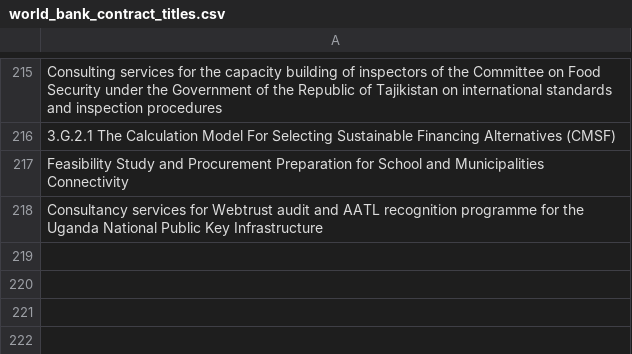
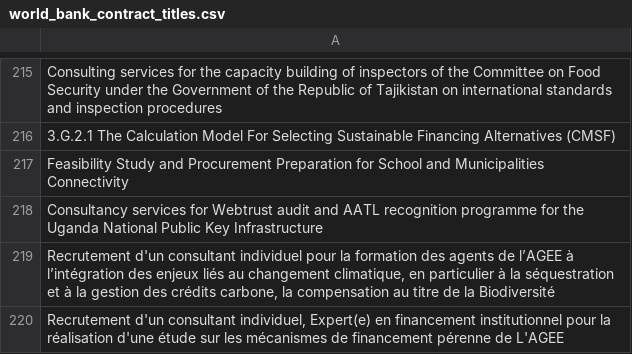
Before and after one commit to LSE-consulting/Notion, a CSV file: Sources/World Bank/world_bank_contract_titles.csv, drawn as a sheet; only a part is shown, gaps mark what is left out.

```diff
--- a/Sources/World Bank/world_bank_contract_titles.csv
+++ b/Sources/World Bank/world_bank_contract_titles.csv
@@ -221 +221,3 @@ Feasibility Study and Procurement Preparation for School and Municipalities Conn
 Consultancy services for Webtrust audit and AATL recognition programme for the Uganda National Public Key Infrastructure
+"Recrutement d'un consultant individuel pour la formation des agents de l’AGEE à l’intégration des enjeux liés au changement climatique, en particulier à la séquestration et à la gestion des crédits carbone, la compensation au titre de la Biodiversité"
+"Recrutement d'un consultant individuel, Expert(e) en financement institutionnel pour la réalisation d'une étude sur les mécanismes de financement pérenne de L'AGEE"
```
Also changed, not shown: Sources/EU Contracts/EU_contract_titles.csv, Sources/UNGM/ungm_contract_titles.csv, 9 other files.
